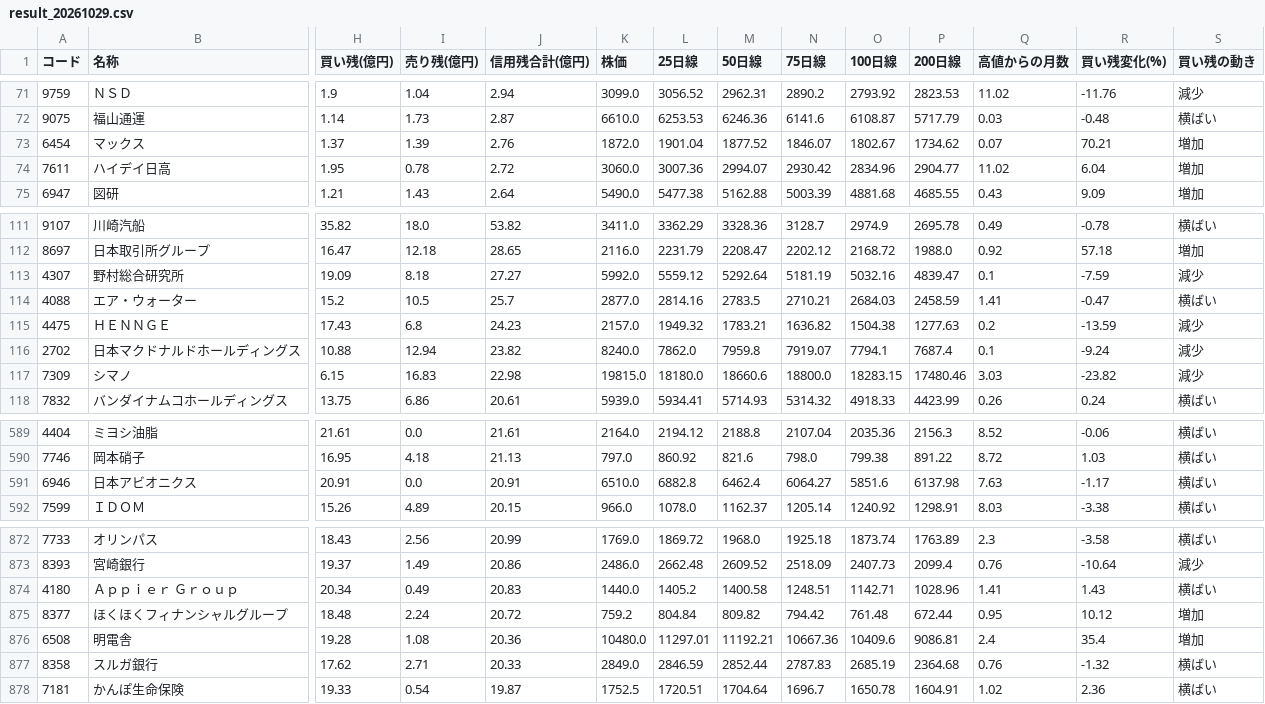
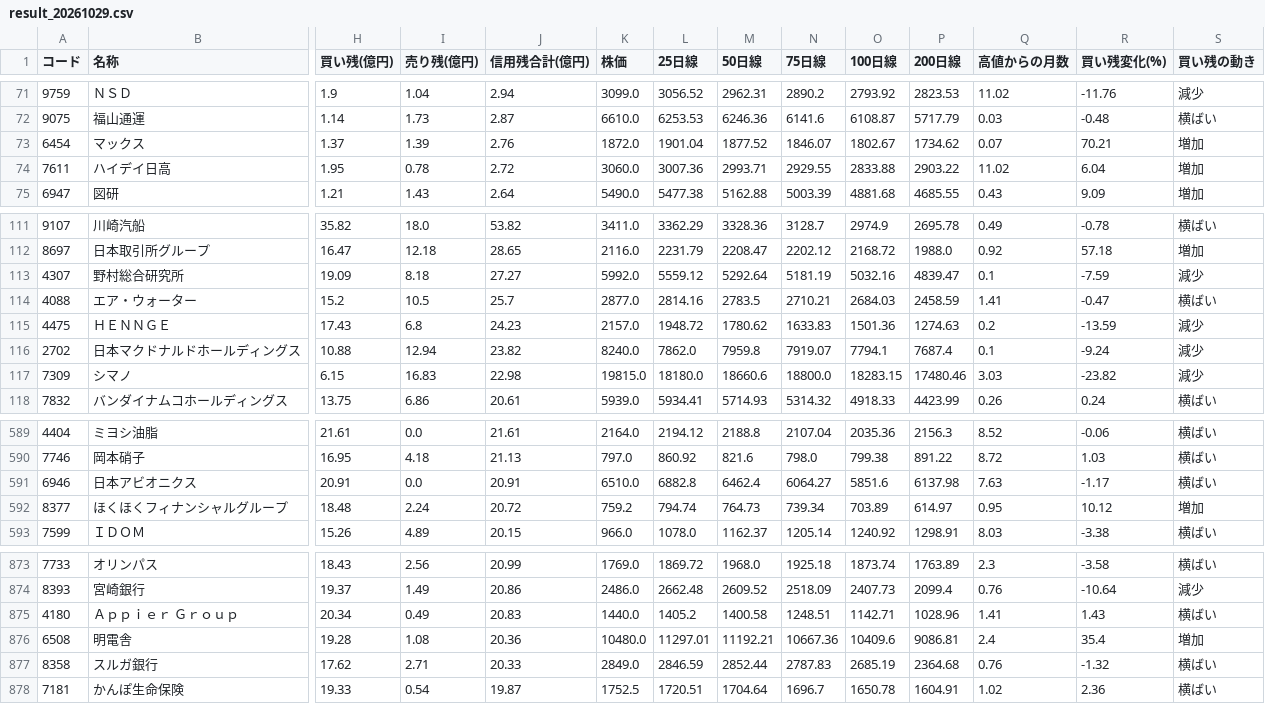
Before and after one commit to max07min-beep/stock-screener, a CSV file: history/result_20261029.csv, drawn as a sheet; only a part is shown, gaps mark what is left out; removed rows and columns are numbered as before the commit, all else as after; rows hold the shown columns only; the diff names each change by its address in the sheet, - before the commit and + after, or states it on an @@ line.

```diff
--- a/history/result_20261029.csv
+++ b/history/result_20261029.csv
-M74 (50日線): 2994.07
+M74 (50日線): 2993.71
-N74 (75日線): 2930.42
+N74 (75日線): 2929.55
-O74 (100日線): 2834.96
+O74 (100日線): 2833.88
-P74 (200日線): 2904.77
+P74 (200日線): 2903.22
-L115 (25日線): 1949.32
+L115 (25日線): 1948.72
-M115 (50日線): 1783.21
+M115 (50日線): 1780.62
-N115 (75日線): 1636.82
+N115 (75日線): 1633.83
-O115 (100日線): 1504.38
+O115 (100日線): 1501.36
-P115 (200日線): 1277.63
+P115 (200日線): 1274.63
+row 592: 8377 | ほくほくフィナンシャルグループ | 18.48 | 2.24 | 20.72 | 759.2 | 794.74 | 764.73 | 739.34 | 703.89 | 614.97 | 0.95 | 10.12 | 増加
-row 875: 8377 | ほくほくフィナンシャルグループ | 18.48 | 2.24 | 20.72 | 759.2 | 804.84 | 809.82 | 794.42 | 761.48 | 672.44 | 0.95 | 10.12 | 増加
```
Also changed, not shown: history/forward_flags.csv, history/forward_summary.csv, 8 other files.
